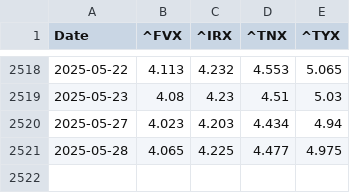
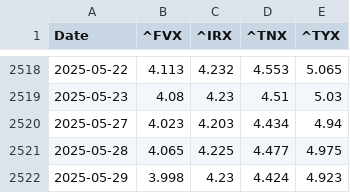
Before and after one commit to renan-peres/mfin-portfolio-management, a CSV file: data/datasets/daily_treasury_rates.csv, drawn as a sheet; only a part is shown, gaps mark what is left out.

Commit message:
Daily Orchestration - 2025-05-30

```diff
--- a/data/datasets/daily_treasury_rates.csv
+++ b/data/datasets/daily_treasury_rates.csv
@@ -2521 +2521,2 @@ Date,^FVX,^IRX,^TNX,^TYX
 2025-05-28,4.065,4.225,4.477,4.975
+2025-05-29,3.998,4.23,4.424,4.923
```
Also changed, not shown: data/datasets/monthly_benchmark_quotes.csv, data/datasets/monthly_bond_quotes.csv, 11 other files.
